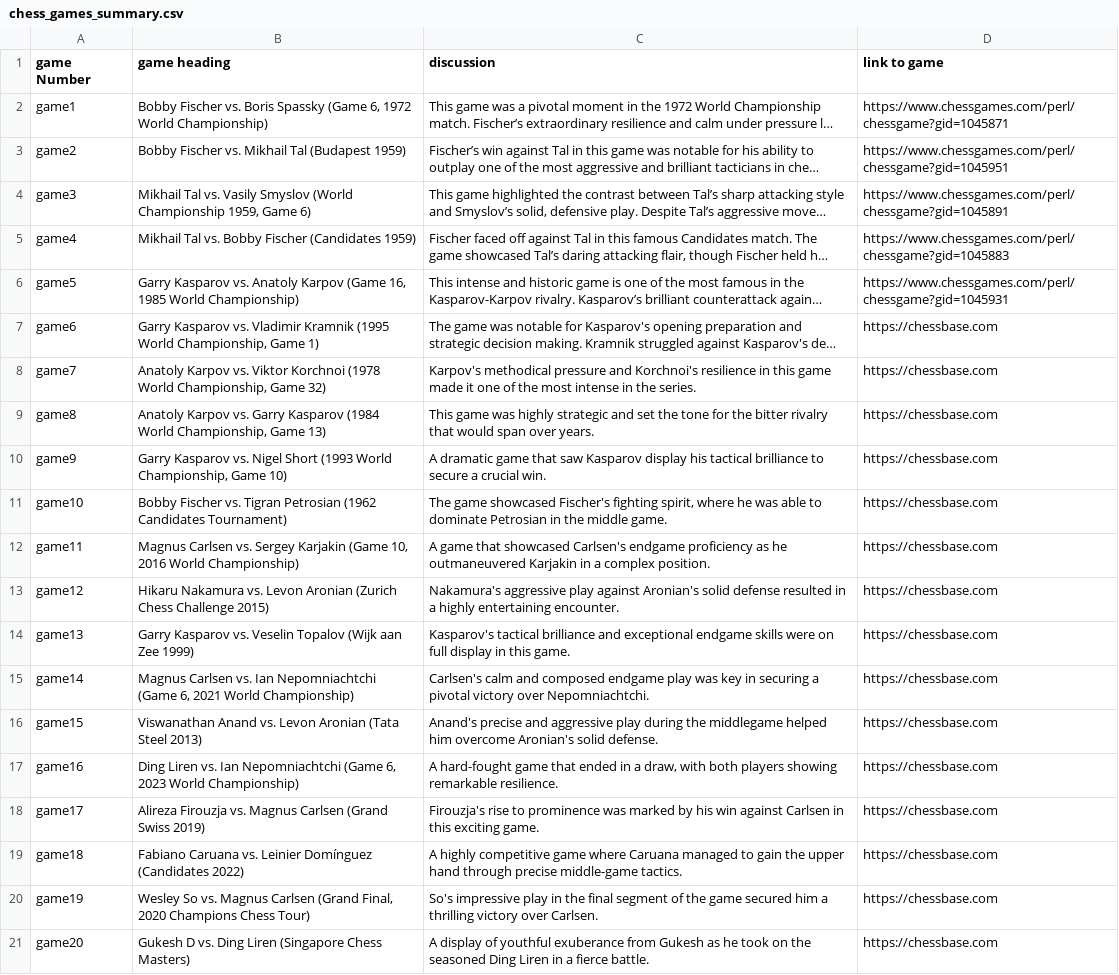
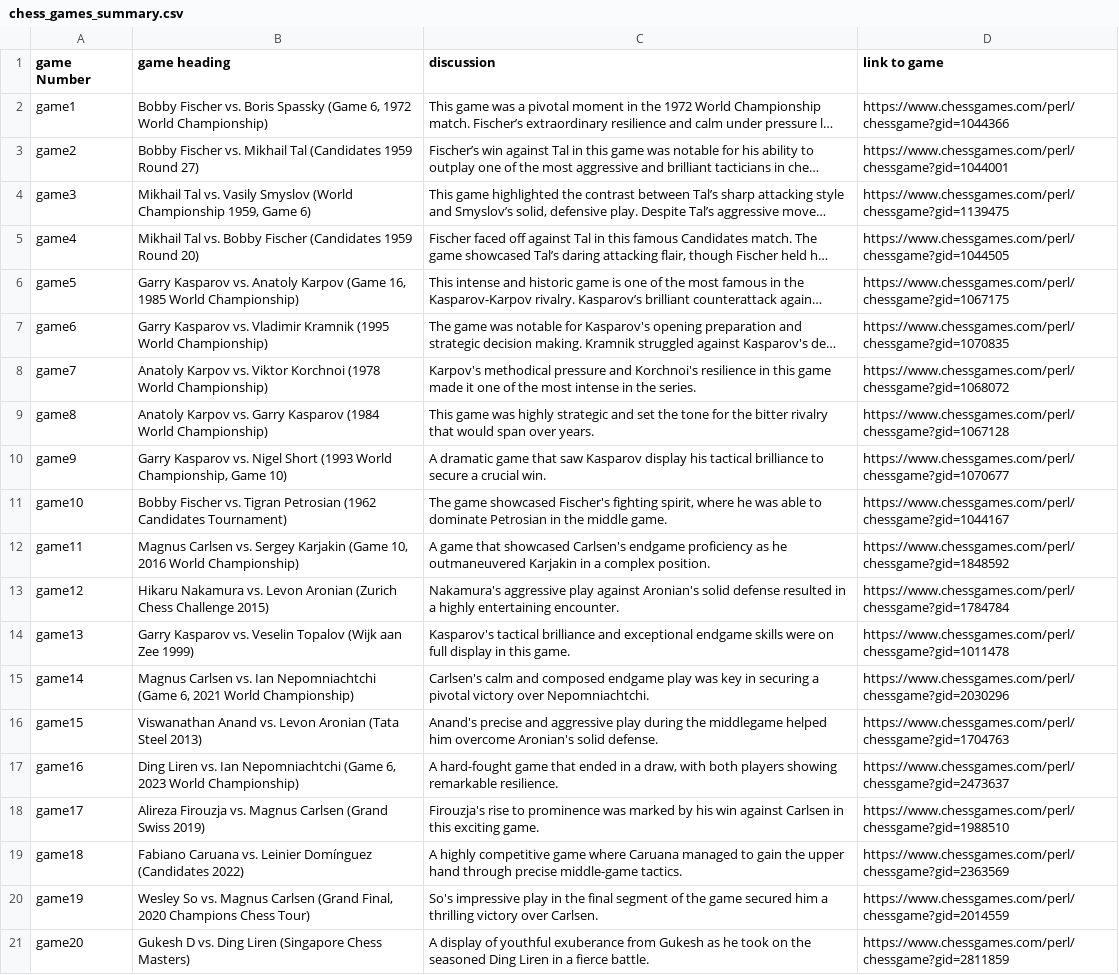
Before and after one commit to TFM-HITESH/chess-talker, a CSV file: datasets/chess_games_summary.csv, drawn as a sheet; long unchanged cells end in …; the diff names each change by its address in the sheet, - before the commit and + after, or states it on an @@ line.

Commit message:
deleted dataset files with incorrect params and made new ones

```diff
--- a/datasets/chess_games_summary.csv
+++ b/datasets/chess_games_summary.csv
-D2 (link to game): https://www.chessgames.com/perl/chessgame?gid=1045871
+D2 (link to game): https://www.chessgames.com/perl/chessgame?gid=1044366
-B3 (game heading): …Mikhail Tal (Budapest 1959)
+B3 (game heading): …Mikhail Tal (Candidates 1959 Round 27)
-D3 (link to game): https://www.chessgames.com/perl/chessgame?gid=1045951
+D3 (link to game): https://www.chessgames.com/perl/chessgame?gid=1044001
-D4 (link to game): https://www.chessgames.com/perl/chessgame?gid=1045891
+D4 (link to game): https://www.chessgames.com/perl/chessgame?gid=1139475
-B5 (game heading): …Fischer (Candidates 1959)
+B5 (game heading): …Fischer (Candidates 1959 Round 20)
-D5 (link to game): https://www.chessgames.com/perl/chessgame?gid=1045883
+D5 (link to game): https://www.chessgames.com/perl/chessgame?gid=1044505
-D6 (link to game): https://www.chessgames.com/perl/chessgame?gid=1045931
+D6 (link to game): https://www.chessgames.com/perl/chessgame?gid=1067175
-B7 (game heading): …(1995 World Championship, Game 1)
+B7 (game heading): …(1995 World Championship)
-D7 (link to game): https://chessbase.com
+D7 (link to game): https://www.chessgames.com/perl/chessgame?gid=1070835
-B8 (game heading): …(1978 World Championship, Game 32)
+B8 (game heading): …(1978 World Championship)
-D8 (link to game): https://chessbase.com
+D8 (link to game): https://www.chessgames.com/perl/chessgame?gid=1068072
-B9 (game heading): …(1984 World Championship, Game 13)
+B9 (game heading): …(1984 World Championship)
-D9 (link to game): https://chessbase.com
+D9 (link to game): https://www.chessgames.com/perl/chessgame?gid=1067128
-D10 (link to game): https://chessbase.com
+D10 (link to game): https://www.chessgames.com/perl/chessgame?gid=1070677
-D11 (link to game): https://chessbase.com
+D11 (link to game): https://www.chessgames.com/perl/chessgame?gid=1044167
-D12 (link to game): https://chessbase.com
+D12 (link to game): https://www.chessgames.com/perl/chessgame?gid=1848592
-D13 (link to game): https://chessbase.com
+D13 (link to game): https://www.chessgames.com/perl/chessgame?gid=1784784
-D14 (link to game): https://chessbase.com
+D14 (link to game): https://www.chessgames.com/perl/chessgame?gid=1011478
-D15 (link to game): https://chessbase.com
+D15 (link to game): https://www.chessgames.com/perl/chessgame?gid=2030296
-D16 (link to game): https://chessbase.com
+D16 (link to game): https://www.chessgames.com/perl/chessgame?gid=1704763
-D17 (link to game): https://chessbase.com
+D17 (link to game): https://www.chessgames.com/perl/chessgame?gid=2473637
-D18 (link to game): https://chessbase.com
+D18 (link to game): https://www.chessgames.com/perl/chessgame?gid=1988510
-D19 (link to game): https://chessbase.com
+D19 (link to game): https://www.chessgames.com/perl/chessgame?gid=2363569
-D20 (link to game): https://chessbase.com
+D20 (link to game): https://www.chessgames.com/perl/chessgame?gid=2014559
-D21 (link to game): https://chessbase.com
+D21 (link to game): https://www.chessgames.com/perl/chessgame?gid=2811859
```
Also changed, not shown: 42 other files.
